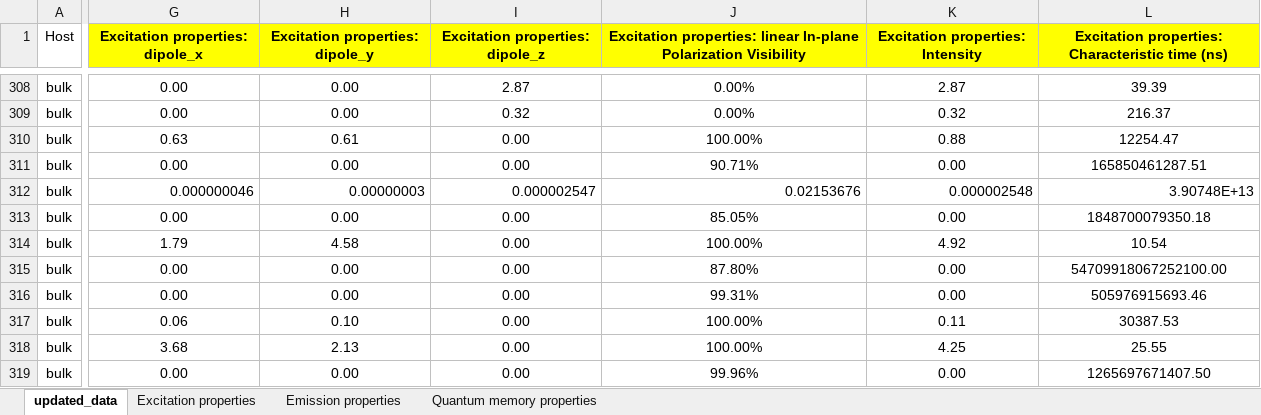
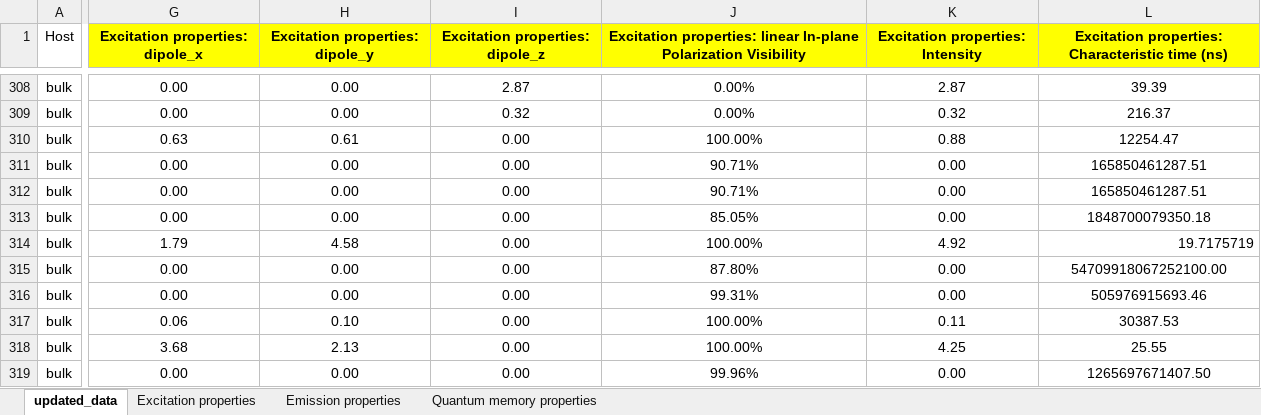
Before and after one commit to Nos-chanaprom/hBN-database, an Excel workbook: Supplementary_database_totalE_3.xlsx, sheet updated_data, drawn as a sheet; only a part is shown, gaps mark what is left out; values as stored, in another font and other column widths than the file's, no borders; the diff covers the shown part only; the diff names each change by its address in the sheet, - before the commit and + after, or states it on an @@ line.

```diff
--- a/Supplementary_database_totalE_3.xlsx (sheet updated_data)
+++ b/Supplementary_database_totalE_3.xlsx (sheet updated_data)
-G312 (Excitation properties: dipole_x): 0.000000046
+G312 (Excitation properties: dipole_x): 0.00
-G312:L312 alignment: right
+G312:L312 alignment: center
-H312 (Excitation properties: dipole_y): 0.00000003
+H312 (Excitation properties: dipole_y): 0.00
-I312 (Excitation properties: dipole_z): 0.000002547
+I312 (Excitation properties: dipole_z): 0.00
-J312: 0.02153676
+J312: 90.71%
-K312 (Excitation properties: Intensity): 0.000002548
+K312 (Excitation properties: Intensity): 0.00
-L312: 3.90748E+13
+L312: 165850461287.51
-L314: 10.54
+L314: 19.7175719
-L314 alignment: center
+L314 alignment: right
```
Also changed, not shown: 12 edited cells and cell formats elsewhere in this sheet, 3 other files.
